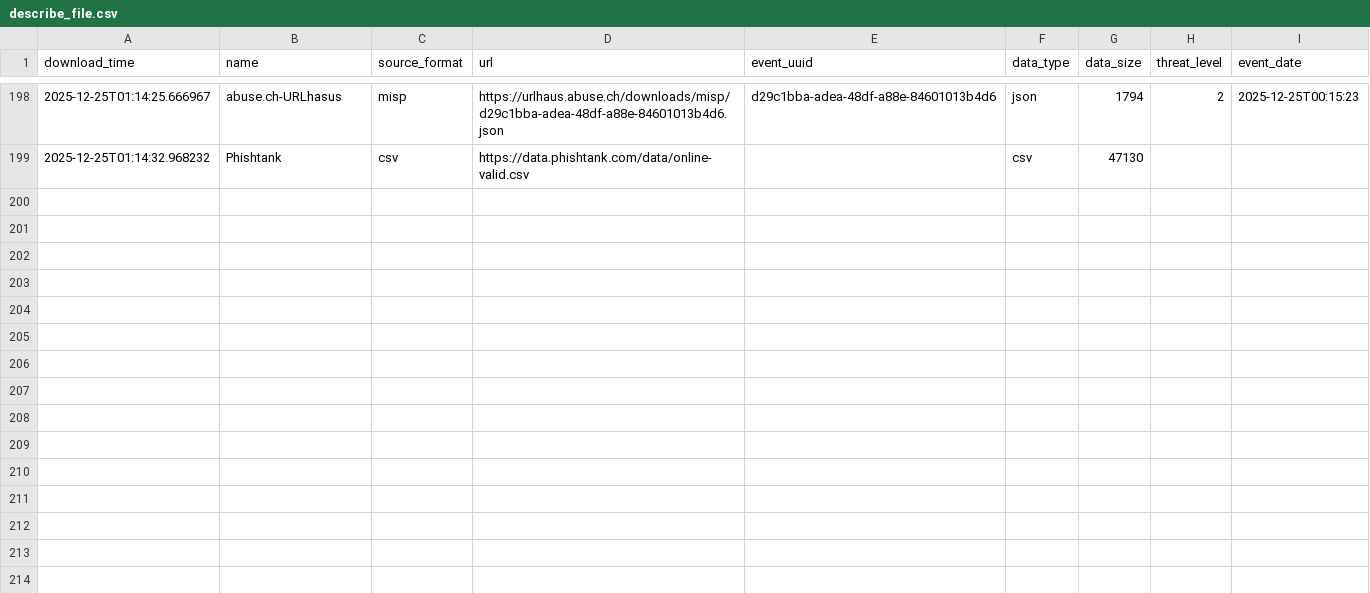
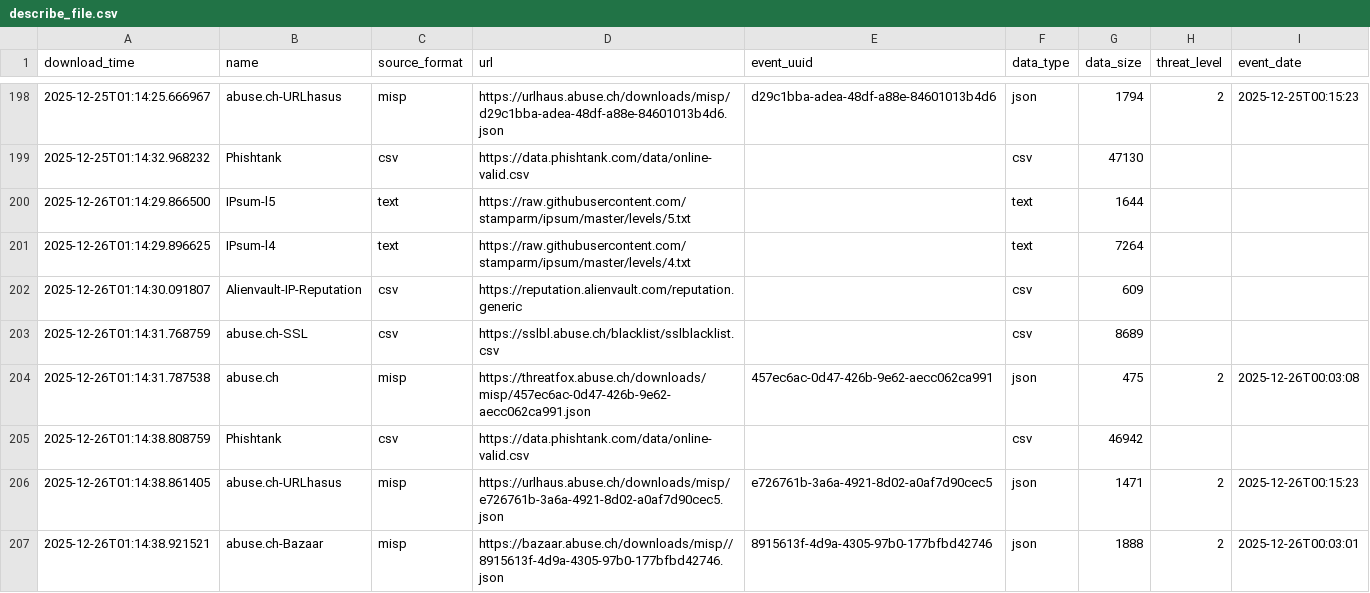
Before and after one commit to vuln000/FinalThreatFeed, a CSV file: output/describe_file.csv, drawn as a sheet; only a part is shown, gaps mark what is left out; the diff names each change by its address in the sheet, - before the commit and + after, or states it on an @@ line.

```diff
--- a/output/describe_file.csv
+++ b/output/describe_file.csv
+row 200: 2025-12-26T01:14:29.866500 | IPsum-l5 | text | https://raw.githubusercontent.com/stamparm/ipsum/master/levels/5.txt |  | text | 1644
+row 201: 2025-12-26T01:14:29.896625 | IPsum-l4 | text | https://raw.githubusercontent.com/stamparm/ipsum/master/levels/4.txt |  | text | 7264
+row 202: 2025-12-26T01:14:30.091807 | Alienvault-IP-Reputation | csv | https://reputation.alienvault.com/reputation.generic |  | csv | 609
+row 203: 2025-12-26T01:14:31.768759 | abuse.ch-SSL | csv | https://sslbl.abuse.ch/blacklist/sslblacklist.csv |  | csv | 8689
+row 204: 2025-12-26T01:14:31.787538 | abuse.ch | misp | https://threatfox.abuse.ch/downloads/misp/457ec6ac-0d47-426b-9e62-aecc062ca991.json | 457ec6ac-0d47-426b-9e62-aecc062ca991 | json | 475 | 2 | 2025-12-26T00:03:08
+row 205: 2025-12-26T01:14:38.808759 | Phishtank | csv | https://data.phishtank.com/data/online-valid.csv |  | csv | 46942
+row 206: 2025-12-26T01:14:38.861405 | abuse.ch-URLhasus | misp | https://urlhaus.abuse.ch/downloads/misp/e726761b-3a6a-4921-8d02-a0af7d90cec5.json | e726761b-3a6a-4921-8d02-a0af7d90cec5 | json | 1471 | 2 | 2025-12-26T00:15:23
+row 207: 2025-12-26T01:14:38.921521 | abuse.ch-Bazaar | misp | https://bazaar.abuse.ch/downloads/misp//8915613f-4d9a-4305-97b0-177bfbd42746.json | 8915613f-4d9a-4305-97b0-177bfbd42746 | json | 1888 | 2 | 2025-12-26T00:03:01
```
Also changed, not shown: 1 other file.
